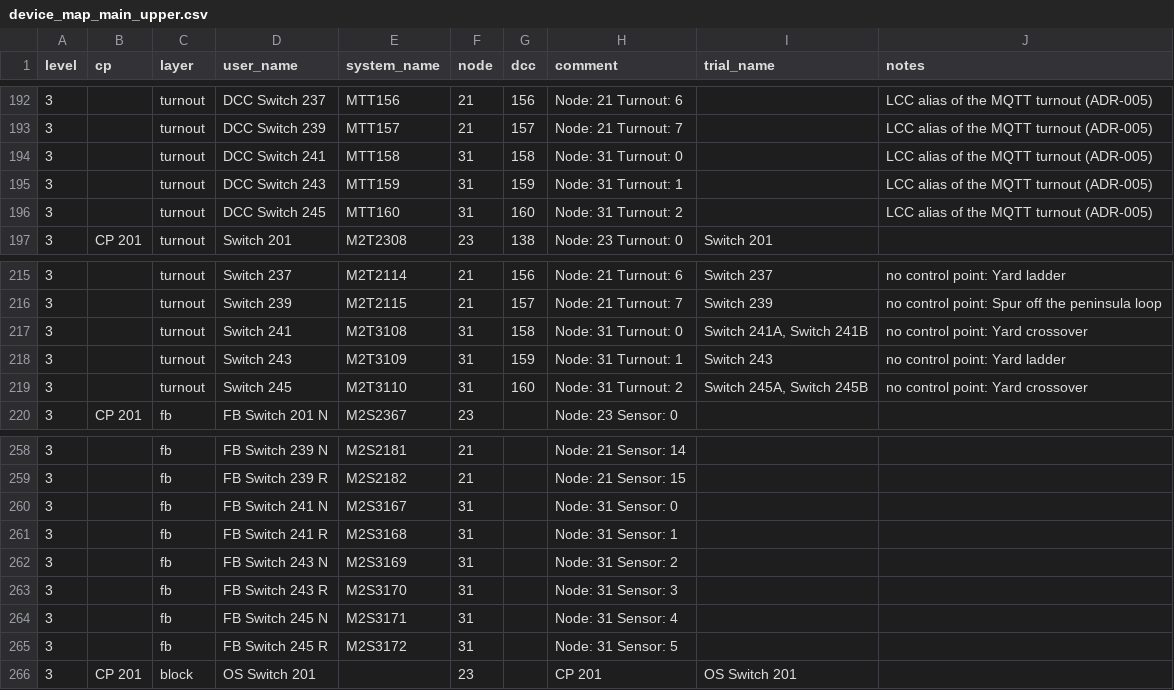
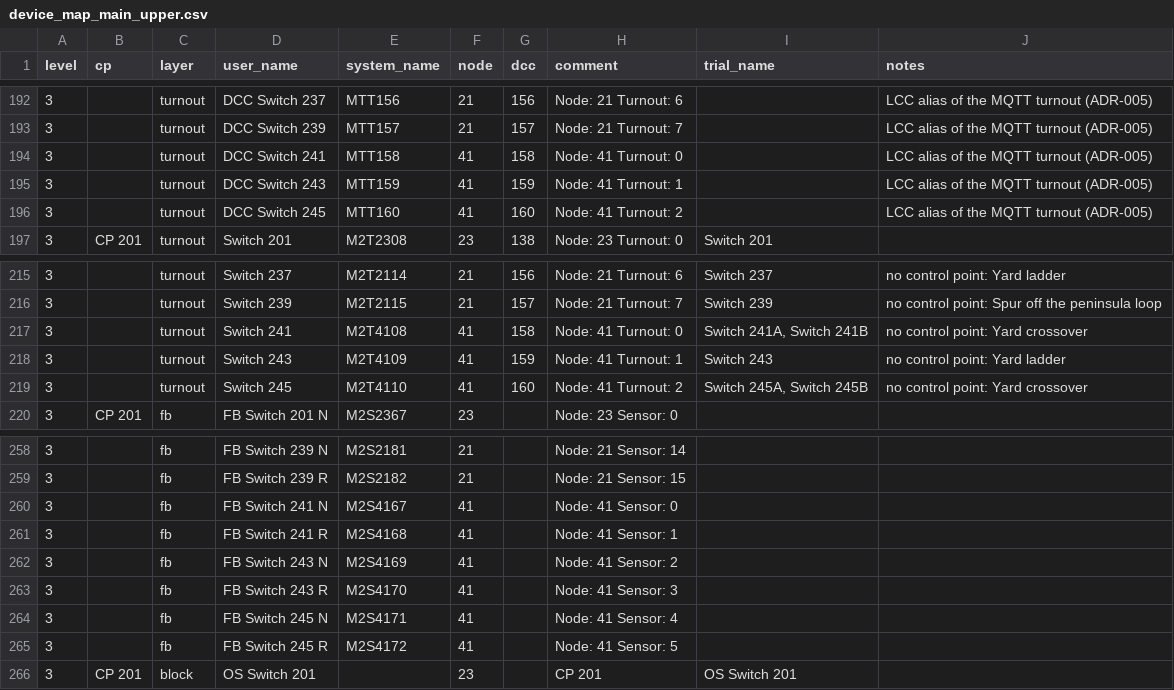
Before and after one commit to lnevo/hart, a CSV file: jmri/layouts/hart/data/schematic/device_map_main_upper.csv, drawn as a sheet; only a part is shown, gaps mark what is left out.

```diff
--- a/jmri/layouts/hart/data/schematic/device_map_main_upper.csv
+++ b/jmri/layouts/hart/data/schematic/device_map_main_upper.csv
@@ -193,5 +193,5 @@ level,cp,layer,user_name,system_name,node,dcc,comment,trial_name,notes
 3,,turnout,DCC Switch 239,MTT157,21,157,Node: 21 Turnout: 7,,LCC alias of the MQTT turnout (ADR-005)
-3,,turnout,DCC Switch 241,MTT158,31,158,Node: 31 Turnout: 0,,LCC alias of the MQTT turnout (ADR-005)
-3,,turnout,DCC Switch 243,MTT159,31,159,Node: 31 Turnout: 1,,LCC alias of the MQTT turnout (ADR-005)
-3,,turnout,DCC Switch 245,MTT160,31,160,Node: 31 Turnout: 2,,LCC alias of the MQTT turnout (ADR-005)
+3,,turnout,DCC Switch 241,MTT158,41,158,Node: 41 Turnout: 0,,LCC alias of the MQTT turnout (ADR-005)
+3,,turnout,DCC Switch 243,MTT159,41,159,Node: 41 Turnout: 1,,LCC alias of the MQTT turnout (ADR-005)
+3,,turnout,DCC Switch 245,MTT160,41,160,Node: 41 Turnout: 2,,LCC alias of the MQTT turnout (ADR-005)
 3,CP 201,turnout,Switch 201,M2T2308,23,138,Node: 23 Turnout: 0,Switch 201,
@@ -216,5 +216,5 @@ level,cp,layer,user_name,system_name,node,dcc,comment,trial_name,notes
 3,,turnout,Switch 239,M2T2115,21,157,Node: 21 Turnout: 7,Switch 239,no control point: Spur off the peninsula loop
-3,,turnout,Switch 241,M2T3108,31,158,Node: 31 Turnout: 0,"Switch 241A, Switch 241B",no control point: Yard crossover
-3,,turnout,Switch 243,M2T3109,31,159,Node: 31 Turnout: 1,Switch 243,no control point: Yard ladder
-3,,turnout,Switch 245,M2T3110,31,160,Node: 31 Turnout: 2,"Switch 245A, Switch 245B",no control point: Yard crossover
+3,,turnout,Switch 241,M2T4108,41,158,Node: 41 Turnout: 0,"Switch 241A, Switch 241B",no control point: Yard crossover
+3,,turnout,Switch 243,M2T4109,41,159,Node: 41 Turnout: 1,Switch 243,no control point: Yard ladder
+3,,turnout,Switch 245,M2T4110,41,160,Node: 41 Turnout: 2,"Switch 245A, Switch 245B",no control point: Yard crossover
 3,CP 201,fb,FB Switch 201 N,M2S2367,23,,Node: 23 Sensor: 0,,
@@ -259,8 +259,8 @@ level,cp,layer,user_name,system_name,node,dcc,comment,trial_name,notes
 3,,fb,FB Switch 239 R,M2S2182,21,,Node: 21 Sensor: 15,,
-3,,fb,FB Switch 241 N,M2S3167,31,,Node: 31 Sensor: 0,,
-3,,fb,FB Switch 241 R,M2S3168,31,,Node: 31 Sensor: 1,,
-3,,fb,FB Switch 243 N,M2S3169,31,,Node: 31 Sensor: 2,,
-3,,fb,FB Switch 243 R,M2S3170,31,,Node: 31 Sensor: 3,,
-3,,fb,FB Switch 245 N,M2S3171,31,,Node: 31 Sensor: 4,,
-3,,fb,FB Switch 245 R,M2S3172,31,,Node: 31 Sensor: 5,,
+3,,fb,FB Switch 241 N,M2S4167,41,,Node: 41 Sensor: 0,,
+3,,fb,FB Switch 241 R,M2S4168,41,,Node: 41 Sensor: 1,,
+3,,fb,FB Switch 243 N,M2S4169,41,,Node: 41 Sensor: 2,,
+3,,fb,FB Switch 243 R,M2S4170,41,,Node: 41 Sensor: 3,,
+3,,fb,FB Switch 245 N,M2S4171,41,,Node: 41 Sensor: 4,,
+3,,fb,FB Switch 245 R,M2S4172,41,,Node: 41 Sensor: 5,,
 3,CP 201,block,OS Switch 201,,23,,CP 201,OS Switch 201,
```
Also changed, not shown: jmri/layouts/hart/data/schematic/lcos_nodes_main_upper.csv, 1 other file.
